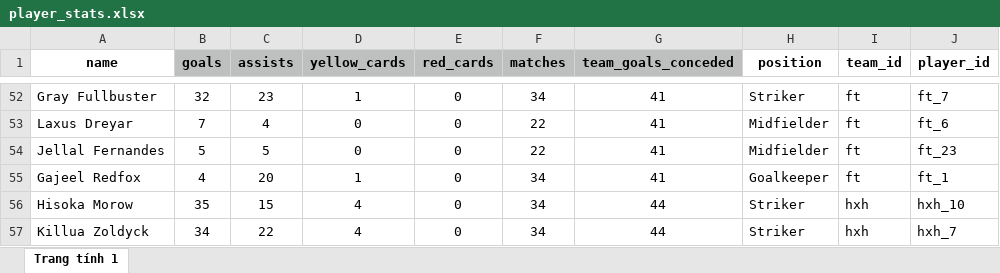
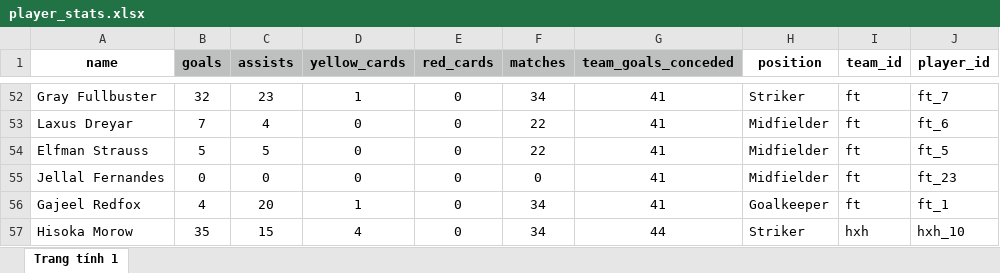
Before and after one commit to kirsten111102/afcwebsite, an Excel workbook: player_stats.xlsx, sheet Trang tính 1, drawn as a sheet; only a part is shown, gaps mark what is left out; the shorter side is filled out with more unchanged rows; values as stored, in another font and other column widths than the file's, no borders; addresses are those after the commit; the diff names each change by its address in the sheet, - before the commit and + after, or states it on an @@ line.

```diff
--- a/player_stats.xlsx (sheet Trang tính 1)
+++ b/player_stats.xlsx (sheet Trang tính 1)
+row 54: Elfman Strauss | 5 | 5 | 0 | 0 | 22 | 41 | Midfielder | ft | ft_5
-B55 (goals): 5
+B55 (goals): 0
-C55 (assists): 5
+C55 (assists): 0
-F55 (matches): 22
+F55 (matches): 0
```
Also changed, not shown: player_info.xlsx, players_data.xlsx, 21 other files.
